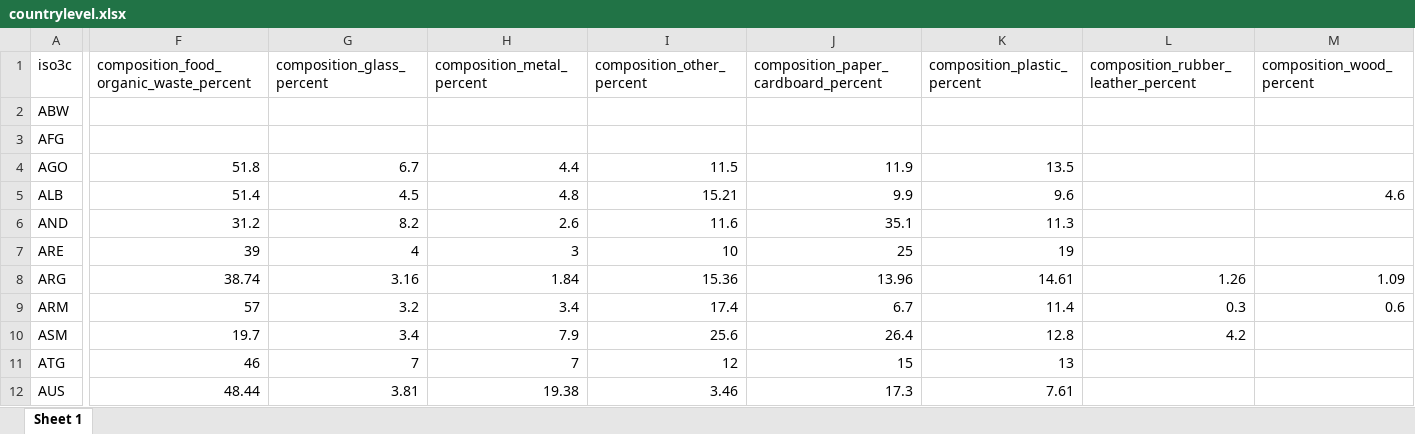
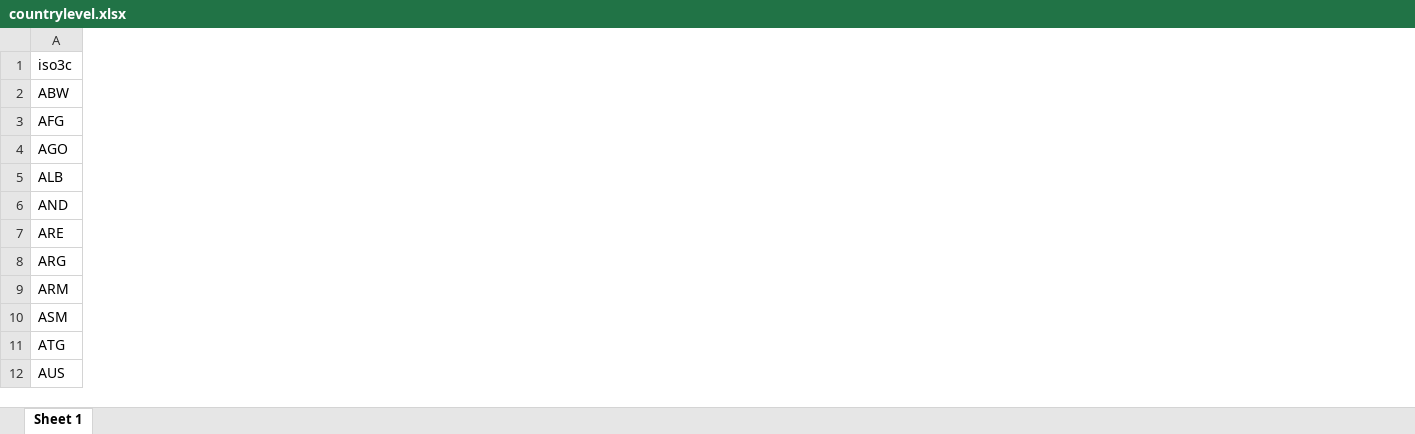
Before and after one commit to openwashdata/whatawaste, an Excel workbook: inst/extdata/countrylevel.xlsx, sheet Sheet 1, drawn as a sheet; only a part is shown, gaps mark what is left out; values as stored, in another font and other column widths than the file's, no borders; the diff covers the shown part only; the diff names each change by its address in the sheet, - before the commit and + after, or states it on an @@ line.

Commit message:
Selected smaller dataset

```diff
--- a/inst/extdata/countrylevel.xlsx (sheet Sheet 1)
+++ b/inst/extdata/countrylevel.xlsx (sheet Sheet 1)
-column F, rows 1-12: composition_food_organic_waste_percent |  |  | 51.8 | 51.4 | 31.2 | 39 | 38.74 | 57 | 19.7 | 46 | 48.44
-column G (composition_glass_percent), rows 4-12: 6.7 | 4.5 | 8.2 | 4 | 3.16 | 3.2 | 3.4 | 7 | 3.81
-column H (composition_metal_percent), rows 4-12: 4.4 | 4.8 | 2.6 | 3 | 1.84 | 3.4 | 7.9 | 7 | 19.38
-column I (composition_other_percent), rows 4-12: 11.5 | 15.21 | 11.6 | 10 | 15.36 | 17.4 | 25.6 | 12 | 3.46
-column J, rows 1-12: composition_paper_cardboard_percent |  |  | 11.9 | 9.9 | 35.1 | 25 | 13.96 | 6.7 | 26.4 | 15 | 17.3
-column K (composition_plastic_percent), rows 4-12: 13.5 | 9.6 | 11.3 | 19 | 14.61 | 11.4 | 12.8 | 13 | 7.61
-column L, rows 1-10: composition_rubber_leather_percent |  |  |  |  |  |  | 1.26 | 0.3 | 4.2
-column M (composition_wood_percent), rows 5-9: 4.6 |  |  | 1.09 | 0.6
```
Also changed, not shown: 38 removed columns elsewhere in this sheet, 3 other files.
